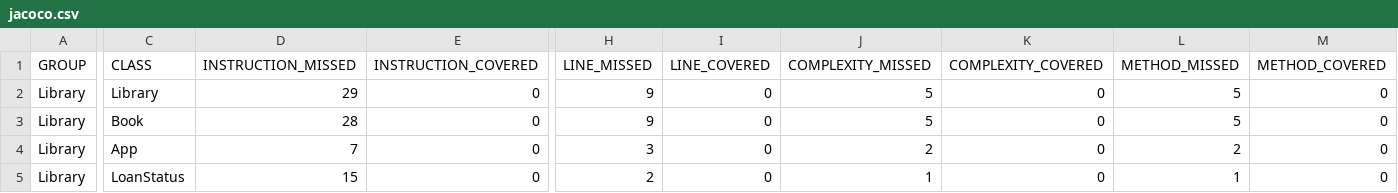
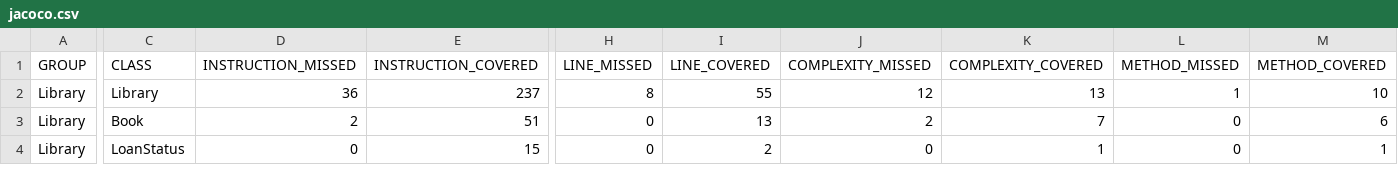
Before and after one commit to juanzambranog/LAB3_CVDS, a CSV file: target/site/jacoco/jacoco.csv, drawn as a sheet; only a part is shown, gaps mark what is left out; removed rows and columns are numbered as before the commit, all else as after; rows hold the shown columns only; the diff covers the shown part only; the diff names each change by its address in the sheet, - before the commit and + after, or states it on an @@ line.

```diff
--- a/target/site/jacoco/jacoco.csv
+++ b/target/site/jacoco/jacoco.csv
-D2 (INSTRUCTION_MISSED): 29
+D2 (INSTRUCTION_MISSED): 36
-E2 (INSTRUCTION_COVERED): 0
+E2 (INSTRUCTION_COVERED): 237
-H2 (LINE_MISSED): 9
+H2 (LINE_MISSED): 8
-I2 (LINE_COVERED): 0
+I2 (LINE_COVERED): 55
-J2 (COMPLEXITY_MISSED): 5
+J2 (COMPLEXITY_MISSED): 12
-K2 (COMPLEXITY_COVERED): 0
+K2 (COMPLEXITY_COVERED): 13
-L2 (METHOD_MISSED): 5
+L2 (METHOD_MISSED): 1
-M2 (METHOD_COVERED): 0
+M2 (METHOD_COVERED): 10
-D3 (INSTRUCTION_MISSED): 28
+D3 (INSTRUCTION_MISSED): 2
-E3 (INSTRUCTION_COVERED): 0
+E3 (INSTRUCTION_COVERED): 51
-H3 (LINE_MISSED): 9
+H3 (LINE_MISSED): 0
-I3 (LINE_COVERED): 0
+I3 (LINE_COVERED): 13
-J3 (COMPLEXITY_MISSED): 5
+J3 (COMPLEXITY_MISSED): 2
-K3 (COMPLEXITY_COVERED): 0
+K3 (COMPLEXITY_COVERED): 7
-L3 (METHOD_MISSED): 5
+L3 (METHOD_MISSED): 0
-M3 (METHOD_COVERED): 0
+M3 (METHOD_COVERED): 6
-row 4: Library | App | 7 | 0 | 3 | 0 | 2 | 0 | 2 | 0
-D4 (INSTRUCTION_MISSED): 15
+D4 (INSTRUCTION_MISSED): 0
-E4 (INSTRUCTION_COVERED): 0
+E4 (INSTRUCTION_COVERED): 15
-H4 (LINE_MISSED): 2
+H4 (LINE_MISSED): 0
-I4 (LINE_COVERED): 0
+I4 (LINE_COVERED): 2
-J4 (COMPLEXITY_MISSED): 1
+J4 (COMPLEXITY_MISSED): 0
-K4 (COMPLEXITY_COVERED): 0
+K4 (COMPLEXITY_COVERED): 1
-L4 (METHOD_MISSED): 1
+L4 (METHOD_MISSED): 0
-M4 (METHOD_COVERED): 0
+M4 (METHOD_COVERED): 1
```
Also changed, not shown: 22 edited cells elsewhere in this file, 54 other files.
